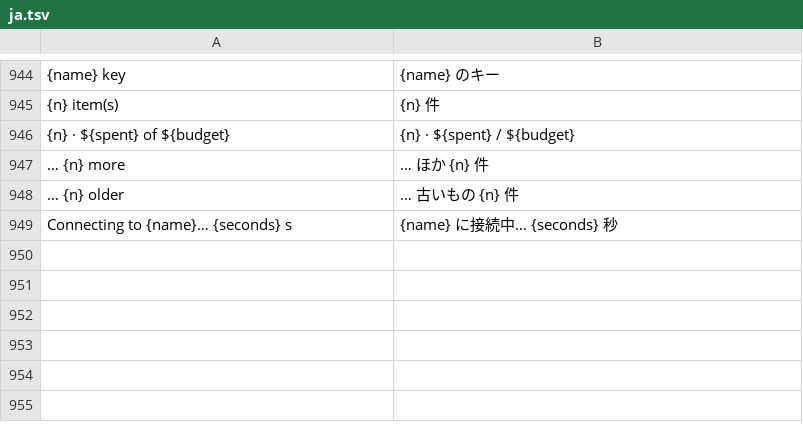
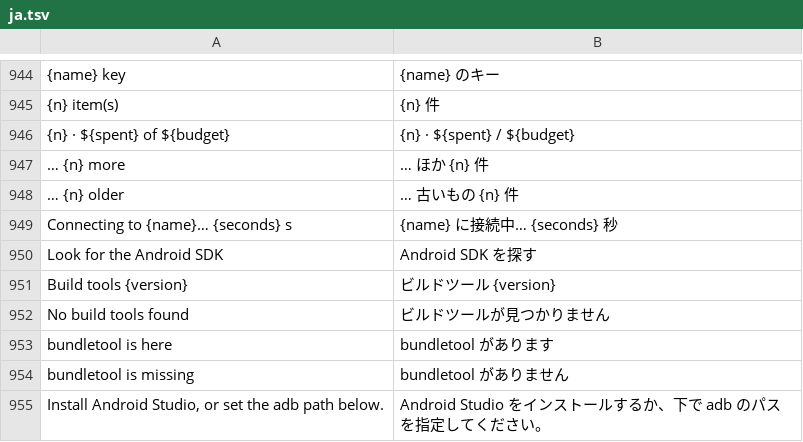
Before and after one commit to mateussmeneses/craft-anything-mobile, a TSV file: crates/ui-egui/src/ja.tsv, drawn as a sheet; only a part is shown, gaps mark what is left out; the diff names each change by its address in the sheet, - before the commit and + after, or states it on an @@ line.

```diff
--- a/crates/ui-egui/src/ja.tsv
+++ b/crates/ui-egui/src/ja.tsv
+row 950: Look for the Android SDK | Android SDK を探す
+row 951: Build tools {version} | ビルドツール {version}
+row 952: No build tools found | ビルドツールが見つかりません
+row 953: bundletool is here | bundletool があります
+row 954: bundletool is missing | bundletool がありません
+row 955: Install Android Studio, or set the adb path below. | Android Studio をインストールするか、下で adb のパスを指定してください。
```
Also changed, not shown: crates/ui-egui/src/fr.tsv, 8 other files.
